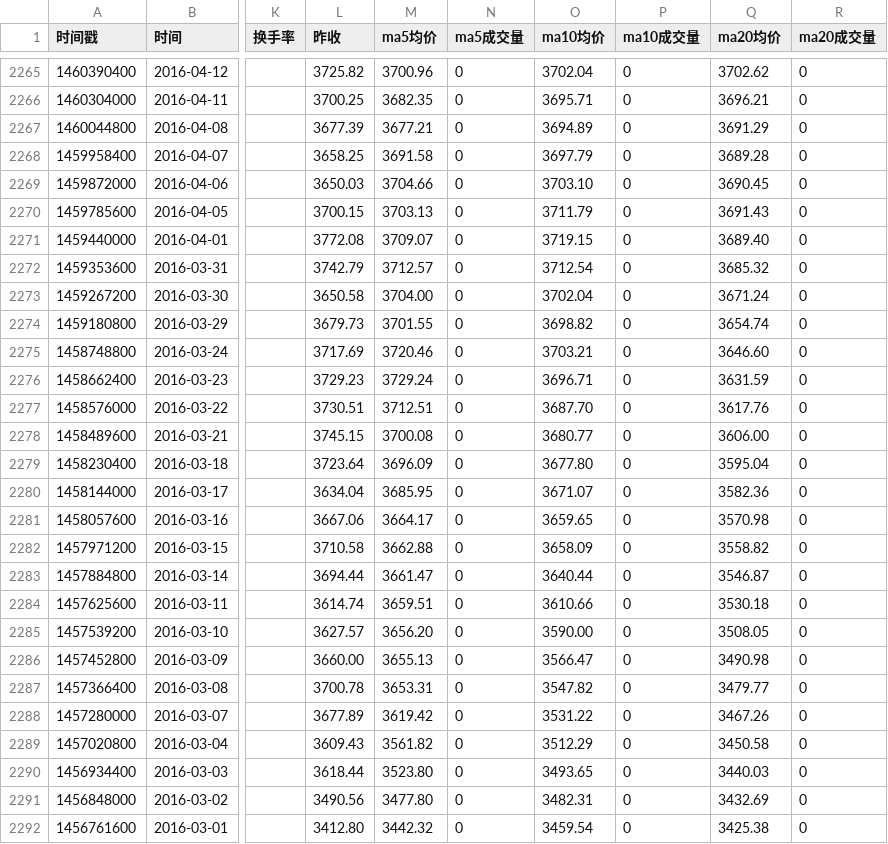
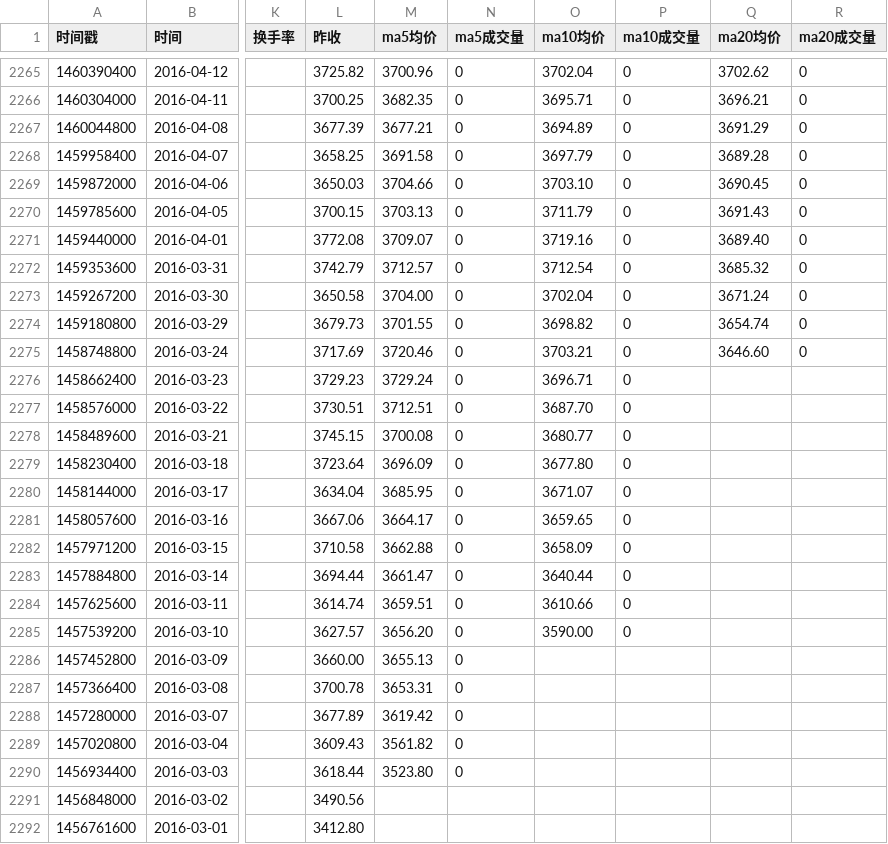
Before and after one commit to cmdSTARMO/market_repo, a CSV file: market_data/法国CAC40-FCHI.csv, drawn as a sheet; only a part is shown, gaps mark what is left out; the diff covers the shown part only; the diff names each change by its address in the sheet, - before the commit and + after, or states it on an @@ line.

```diff
--- a/market_data/法国CAC40-FCHI.csv
+++ b/market_data/法国CAC40-FCHI.csv
-O2271 (ma10均价): 3719.15
+O2271 (ma10均价): 3719.16
-Q2276 (ma20均价): 3631.59
+Q2276 (ma20均价): (empty)
-R2276:R2292 (ma20成交量): 0
+R2276:R2292 (ma20成交量): (empty)
-Q2277 (ma20均价): 3617.76
+Q2277 (ma20均价): (empty)
-Q2278 (ma20均价): 3606.00
+Q2278 (ma20均价): (empty)
-Q2279 (ma20均价): 3595.04
+Q2279 (ma20均价): (empty)
-Q2280 (ma20均价): 3582.36
+Q2280 (ma20均价): (empty)
-Q2281 (ma20均价): 3570.98
+Q2281 (ma20均价): (empty)
-Q2282 (ma20均价): 3558.82
+Q2282 (ma20均价): (empty)
-Q2283 (ma20均价): 3546.87
+Q2283 (ma20均价): (empty)
-Q2284 (ma20均价): 3530.18
+Q2284 (ma20均价): (empty)
-Q2285 (ma20均价): 3508.05
+Q2285 (ma20均价): (empty)
-O2286 (ma10均价): 3566.47
+O2286 (ma10均价): (empty)
-P2286:P2292 (ma10成交量): 0
+P2286:P2292 (ma10成交量): (empty)
-Q2286 (ma20均价): 3490.98
+Q2286 (ma20均价): (empty)
-O2287 (ma10均价): 3547.82
+O2287 (ma10均价): (empty)
-Q2287 (ma20均价): 3479.77
+Q2287 (ma20均价): (empty)
-O2288 (ma10均价): 3531.22
+O2288 (ma10均价): (empty)
-Q2288 (ma20均价): 3467.26
+Q2288 (ma20均价): (empty)
-O2289 (ma10均价): 3512.29
+O2289 (ma10均价): (empty)
-Q2289 (ma20均价): 3450.58
+Q2289 (ma20均价): (empty)
-O2290 (ma10均价): 3493.65
+O2290 (ma10均价): (empty)
-Q2290 (ma20均价): 3440.03
+Q2290 (ma20均价): (empty)
-M2291 (ma5均价): 3477.80
+M2291 (ma5均价): (empty)
-N2291:N2292 (ma5成交量): 0
+N2291:N2292 (ma5成交量): (empty)
-O2291 (ma10均价): 3482.31
+O2291 (ma10均价): (empty)
-Q2291 (ma20均价): 3432.69
+Q2291 (ma20均价): (empty)
-M2292 (ma5均价): 3442.32
+M2292 (ma5均价): (empty)
-O2292 (ma10均价): 3459.54
+O2292 (ma10均价): (empty)
-Q2292 (ma20均价): 3425.38
+Q2292 (ma20均价): (empty)
```
Also changed, not shown: 17 edited cells elsewhere in this file, market_data/富时墨西哥-FTMEX.csv, market_data/日经225-N225.csv, 30 other files.
